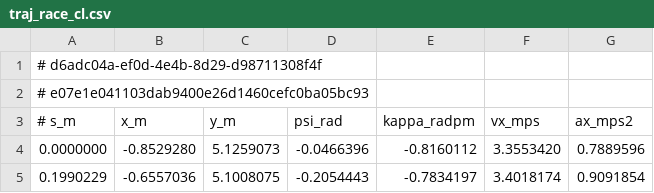
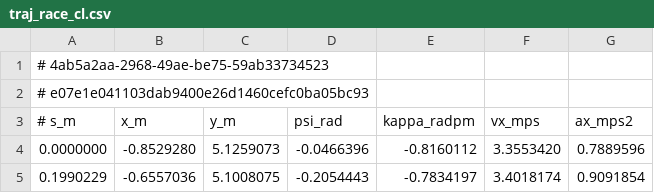
Before and after one commit to mk04366/roboracer-autodrive, a CSV file: global-planning/outputs/map5/traj_race_cl.csv, drawn as a sheet; only a part is shown.

```diff
--- a/global-planning/outputs/map5/traj_race_cl.csv
+++ b/global-planning/outputs/map5/traj_race_cl.csv
@@ -1,2 +1,2 @@
-# d6adc04a-ef0d-4e4b-8d29-d98711308f4f
+# 4ab5a2aa-2968-49ae-be75-59ab33734523
 # e07e1e041103dab9400e26d1460cefc0ba05bc93
```
Also changed, not shown: global-planning/outputs/map5/updated_model_traj.csv, 1 other file.
